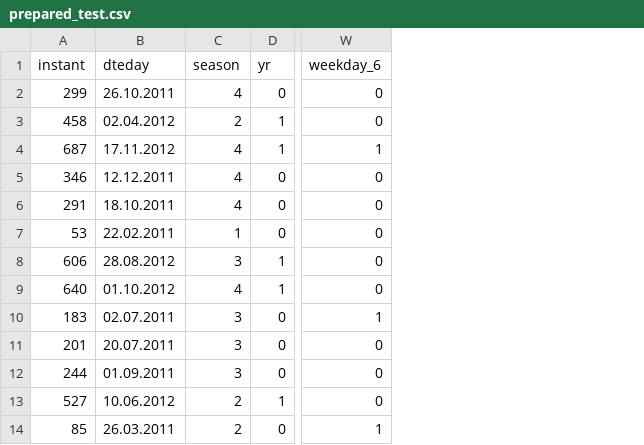
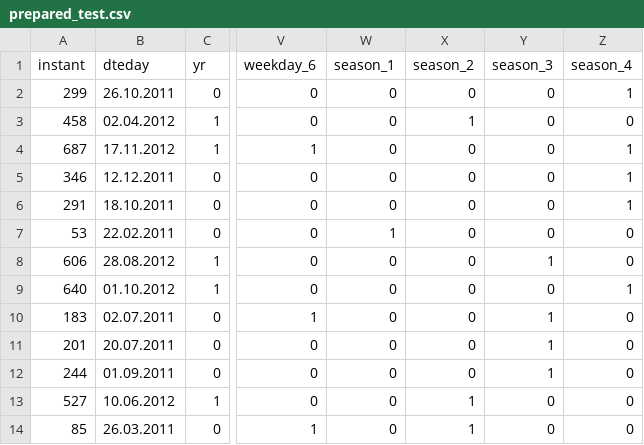
Before and after one commit to DavidRmn/introduction-data-science, a CSV file: data/prepared_test.csv, drawn as a sheet; only a part is shown, gaps mark what is left out; removed rows and columns are numbered as before the commit, all else as after; the diff names each change by its address in the sheet, - before the commit and + after, or states it on an @@ line.

```diff
--- a/data/prepared_test.csv
+++ b/data/prepared_test.csv
-column C (season), rows 2-14: 4 | 2 | 4 | 4 | 4 | 1 | 3 | 4 | 3 | 3 | 3 | 2 | 2
+column W (season_1), rows 2-14: 0 | 0 | 0 | 0 | 0 | 1 | 0 | 0 | 0 | 0 | 0 | 0 | 0
+column X (season_2), rows 2-14: 0 | 1 | 0 | 0 | 0 | 0 | 0 | 0 | 0 | 0 | 0 | 1 | 1
+column Y (season_3), rows 2-14: 0 | 0 | 0 | 0 | 0 | 0 | 1 | 0 | 1 | 1 | 1 | 0 | 0
+column Z (season_4), rows 2-14: 1 | 0 | 1 | 1 | 1 | 0 | 0 | 1 | 0 | 0 | 0 | 0 | 0
```
Also changed, not shown: data/prepared_train.csv, 6 other files.
